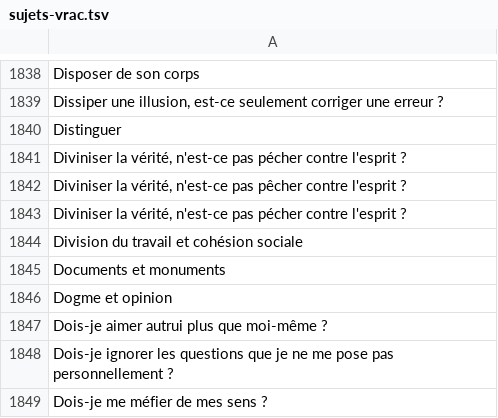
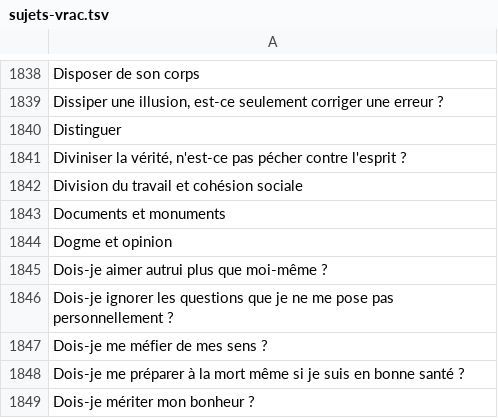
Before and after one commit to eyssette/sujets-philosophie, a TSV file: data/sujets-vrac.tsv, drawn as a sheet; only a part is shown, gaps mark what is left out; the shorter side is filled out with more unchanged rows.

Commit message:
Update sujets-vrac.tsv

```diff
--- a/data/sujets-vrac.tsv
+++ b/data/sujets-vrac.tsv
@@ -1841,4 +1841,2 @@ Distinguer
 Diviniser la vérité, n'est-ce pas pécher contre l'esprit ?
-Diviniser la vérité, n'est-ce pas pêcher contre l'esprit ?
-Diviniser la vérité, n'est-ce pas pécher contre l'esprit ?
 Division du travail et cohésion sociale
```
